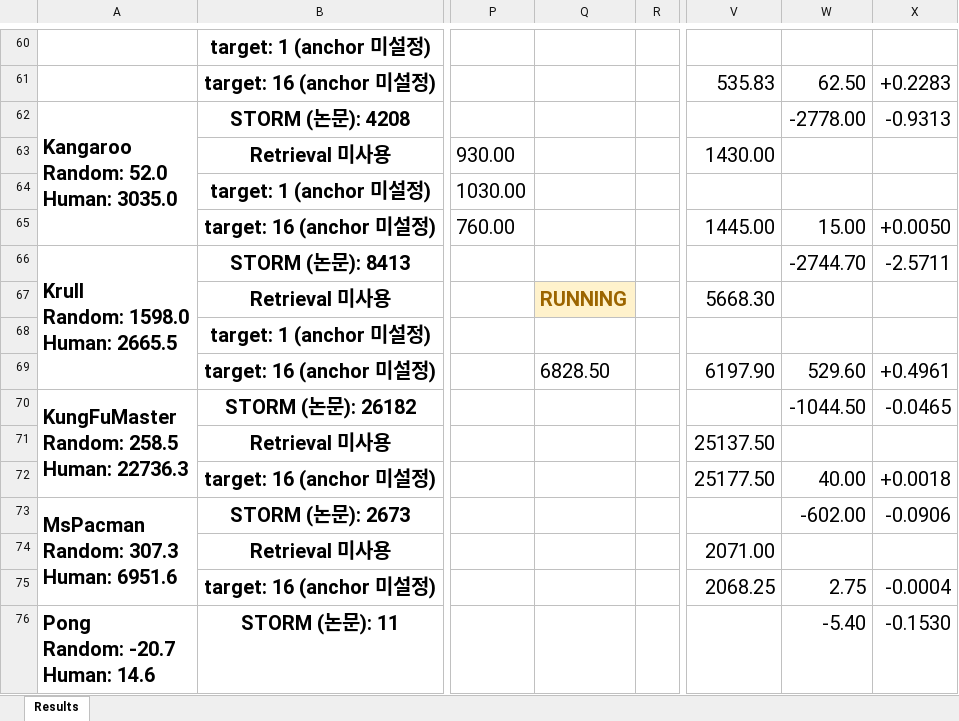
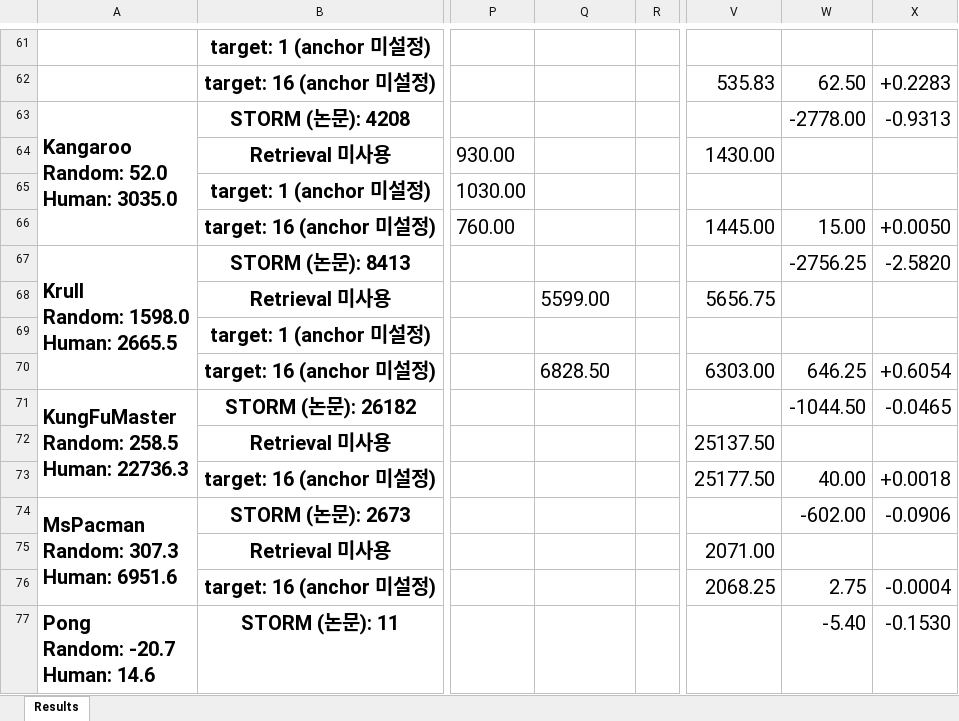
Before and after one commit to wrrte/STORM-1, an Excel workbook: results/converted_results.xlsx, sheet Results, drawn as a sheet; only a part is shown, gaps mark what is left out; values as stored, in another font and other column widths than the file's, no borders; addresses are those after the commit; the diff covers the shown part only; the diff names each change by its address in the sheet, - before the commit and + after, or states it on an @@ line.

```diff
--- a/results/converted_results.xlsx (sheet Results)
+++ b/results/converted_results.xlsx (sheet Results)
-W67: -2744.70
+W67: -2756.25
-X67: -2.5711
+X67: -2.5820
-Q68: RUNNING
+Q68: 5599.00
@@ Q68 fill: #FFF2CC → none, bold: on → off, text colour: #9C6500 → black @@
-V68: 5668.30
+V68: 5656.75
-V70: 6197.90
+V70: 6303.00
-W70: 529.60
+W70: 646.25
-X70: +0.4961
+X70: +0.6054
```
Also changed, not shown: 1 added row, 18 edited cells and cell formats elsewhere in this sheet, 4 other files.
